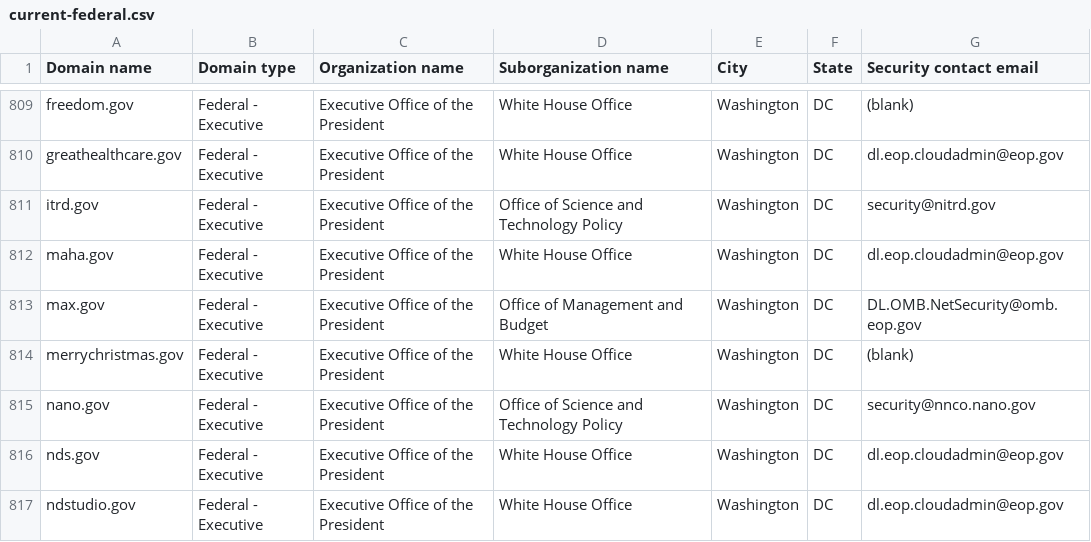
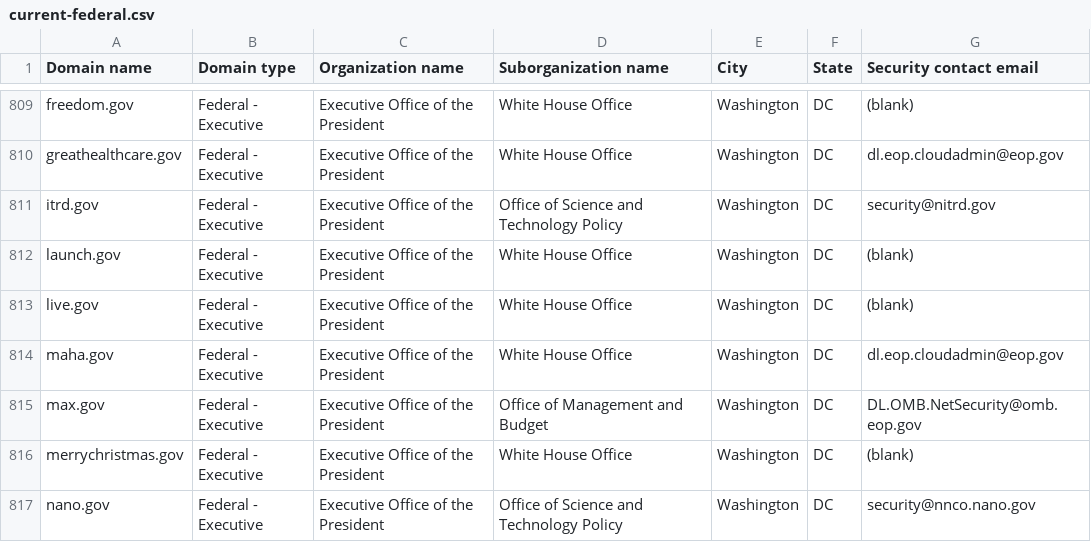
Before and after one commit to zandercymatics/dotgov-data, a CSV file: current-federal.csv, drawn as a sheet; only a part is shown, gaps mark what is left out; the shorter side is filled out with more unchanged rows.

Commit message:
Flat: latest data (2026-04-02T06:39:06.177Z) {   "date": "2026-04-02T06:39:06.177Z",   "files": [     {       "name": "current-federal.csv",       "deltaBytes": 212,       "source": "https://manage.get.gov/api/v1/get-report/current-federal"     },     {       "name": "current-full.csv",       "deltaBytes": 1278,       "source": "https://manage.get.gov/api/v1/get-report/current-full"     }   ] }

```diff
--- a/current-federal.csv
+++ b/current-federal.csv
@@ -811,2 +811,4 @@ greathealthcare.gov,Federal - Executive,Executive Office of the President,White
 itrd.gov,Federal - Executive,Executive Office of the President,Office of Science and Technology Policy,Washington,DC,security@nitrd.gov
+launch.gov,Federal - Executive,Executive Office of the President,White House Office,Washington,DC,(blank)
+live.gov,Federal - Executive,Executive Office of the President,White House Office,Washington,DC,(blank)
 maha.gov,Federal - Executive,Executive Office of the President,White House Office,Washington,DC,dl.eop.cloudadmin@eop.gov
```
Also changed, not shown: 1 other file.
